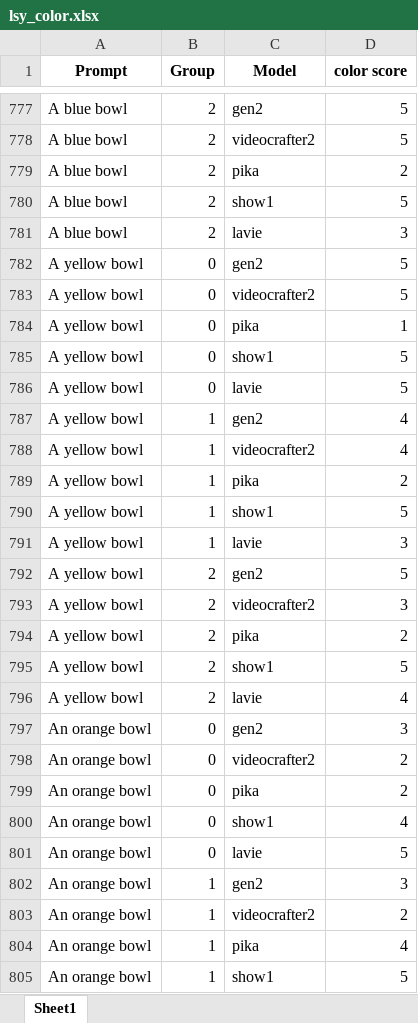
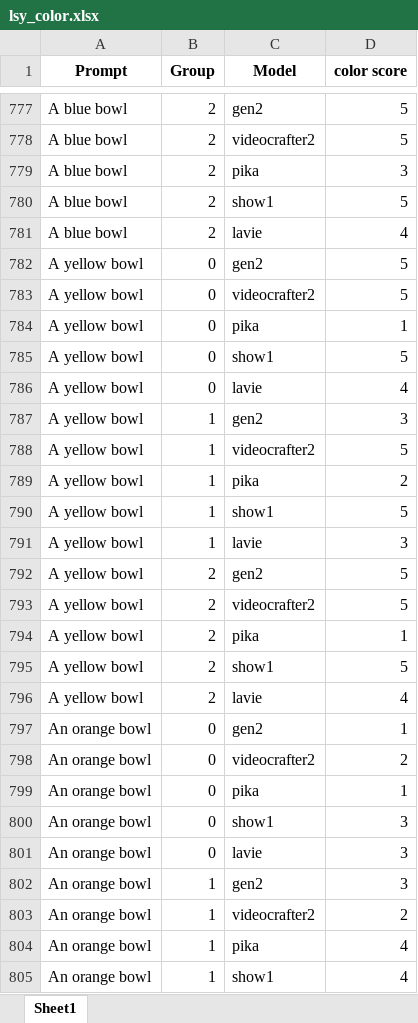
Before and after one commit to Chenzhou2344/HighlyHumanLikeVEB, an Excel workbook: Human_anno/humananno_res/lsy_color.xlsx, sheet Sheet1, drawn as a sheet; only a part is shown, gaps mark what is left out; values as stored, in another font and other column widths than the file's, no borders; the diff covers the shown part only; the diff names each change by its address in the sheet, - before the commit and + after, or states it on an @@ line.

Commit message:
color first eval

```diff
--- a/Human_anno/humananno_res/lsy_color.xlsx (sheet Sheet1)
+++ b/Human_anno/humananno_res/lsy_color.xlsx (sheet Sheet1)
-D779 (color score): 2
+D779 (color score): 3
-D781 (color score): 3
+D781 (color score): 4
-D786 (color score): 5
+D786 (color score): 4
-D787 (color score): 4
+D787 (color score): 3
-D788 (color score): 4
+D788 (color score): 5
-D793 (color score): 3
+D793 (color score): 5
-D794 (color score): 2
+D794 (color score): 1
-D797 (color score): 3
+D797 (color score): 1
-D799 (color score): 2
+D799 (color score): 1
-D800 (color score): 4
+D800 (color score): 3
-D801 (color score): 5
+D801 (color score): 3
-D805 (color score): 5
+D805 (color score): 4
```
Also changed, not shown: 433 edited cells elsewhere in this sheet, 6 other files.
